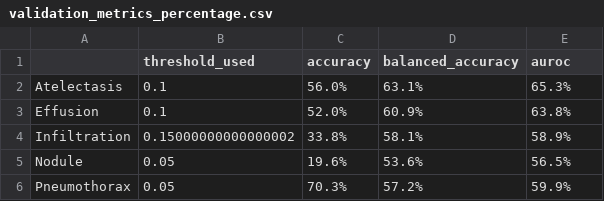
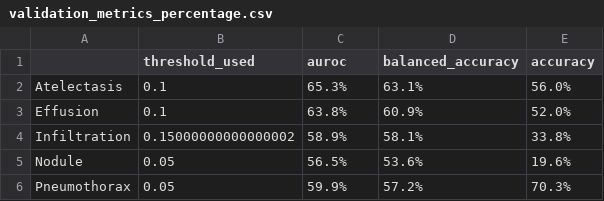
Before and after one commit to KshitijHarikrishnan/SHOORVEERS, a CSV file: code/Outputs/validation_metrics_percentage.csv, drawn as a sheet.

```diff
--- a/code/Outputs/validation_metrics_percentage.csv
+++ b/code/Outputs/validation_metrics_percentage.csv
@@ -1,6 +1,6 @@
-,threshold_used,accuracy,balanced_accuracy,auroc
-Atelectasis,0.1,56.0%,63.1%,65.3%
-Effusion,0.1,52.0%,60.9%,63.8%
-Infiltration,0.15000000000000002,33.8%,58.1%,58.9%
-Nodule,0.05,19.6%,53.6%,56.5%
-Pneumothorax,0.05,70.3%,57.2%,59.9%
+,threshold_used,auroc,balanced_accuracy,accuracy
+Atelectasis,0.1,65.3%,63.1%,56.0%
+Effusion,0.1,63.8%,60.9%,52.0%
+Infiltration,0.15000000000000002,58.9%,58.1%,33.8%
+Nodule,0.05,56.5%,53.6%,19.6%
+Pneumothorax,0.05,59.9%,57.2%,70.3%
```
Also changed, not shown: code/Outputs/validation_accuracy_vs_auroc.csv, 1 other file.
